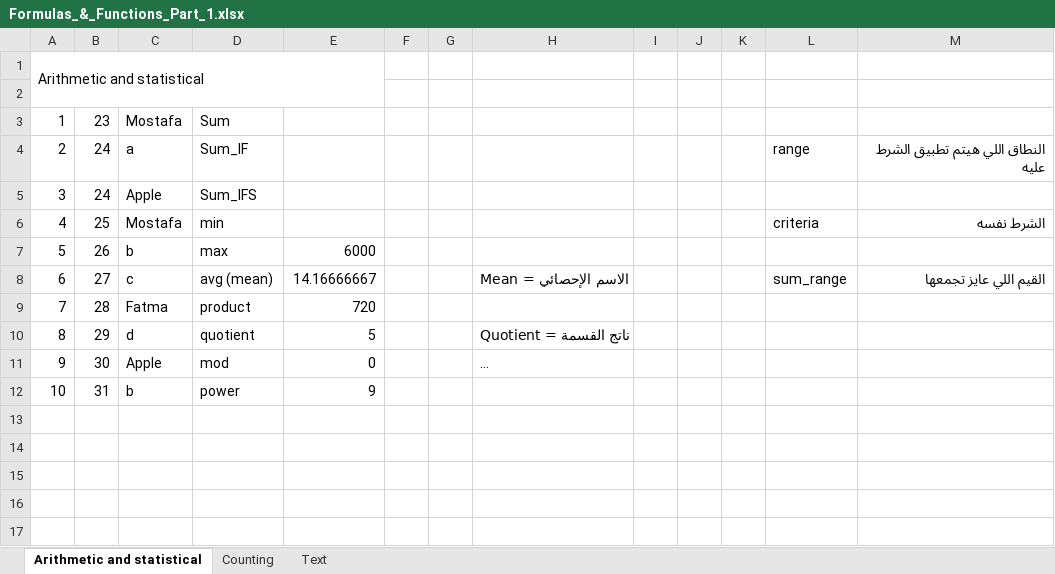
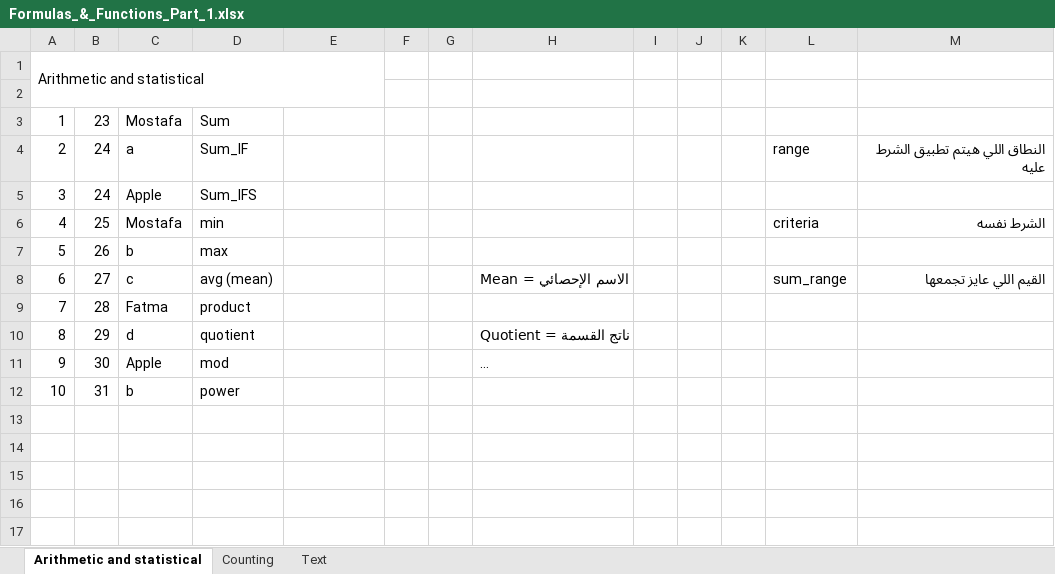
Before and after one commit to Sohila-Khaled-Abbas/COURSE-EXCEL-ZERO-TO-HERO, an Excel workbook: 11_Demos_and_Workbooks/03_Formulas_and_Functions/Formulas_&_Functions_Part_1.xlsx, sheet Arithmetic and statistical, drawn as a sheet; only a part is shown; long unchanged cells end in …; values as stored, in another font and other column widths than the file's, no cell formats; charts and pictures not drawn; the diff names each change by its address in the sheet, - before the commit and + after, or states it on an @@ line.

```diff
--- a/11_Demos_and_Workbooks/03_Formulas_and_Functions/Formulas_&_Functions_Part_1.xlsx (sheet Arithmetic and statistical)
+++ b/11_Demos_and_Workbooks/03_Formulas_and_Functions/Formulas_&_Functions_Part_1.xlsx (sheet Arithmetic and statistical)
-E7: 6000
+E7: (empty)
-E8: 14.16666667
+E8: (empty)
-E9: 720
+E9: (empty)
-E10: 5
+E10: (empty)
-E11: 0
+E11: (empty)
-E12: 9
+E12: (empty)
```
Also changed, not shown: sheet Counting, sheet Text, cell formats.
